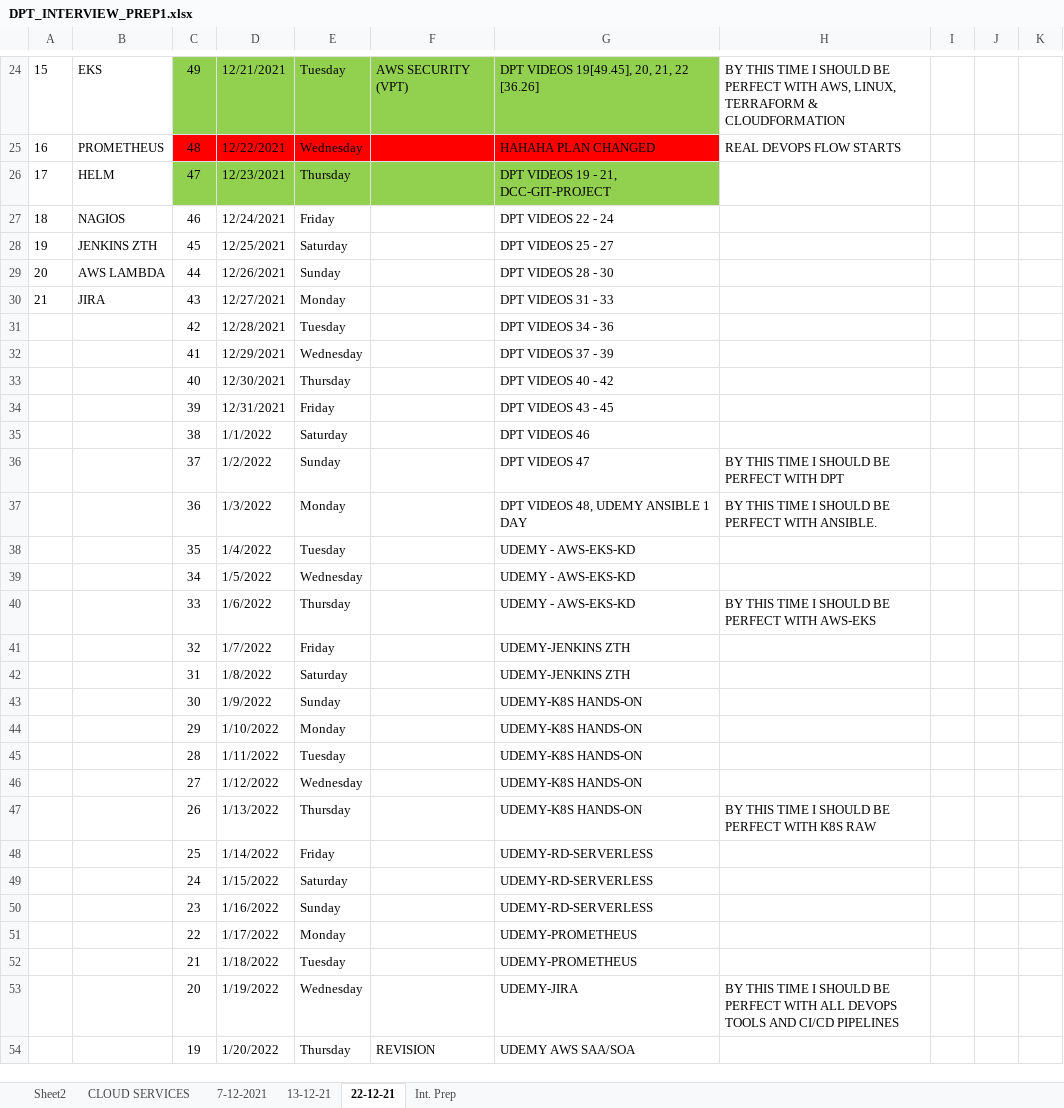
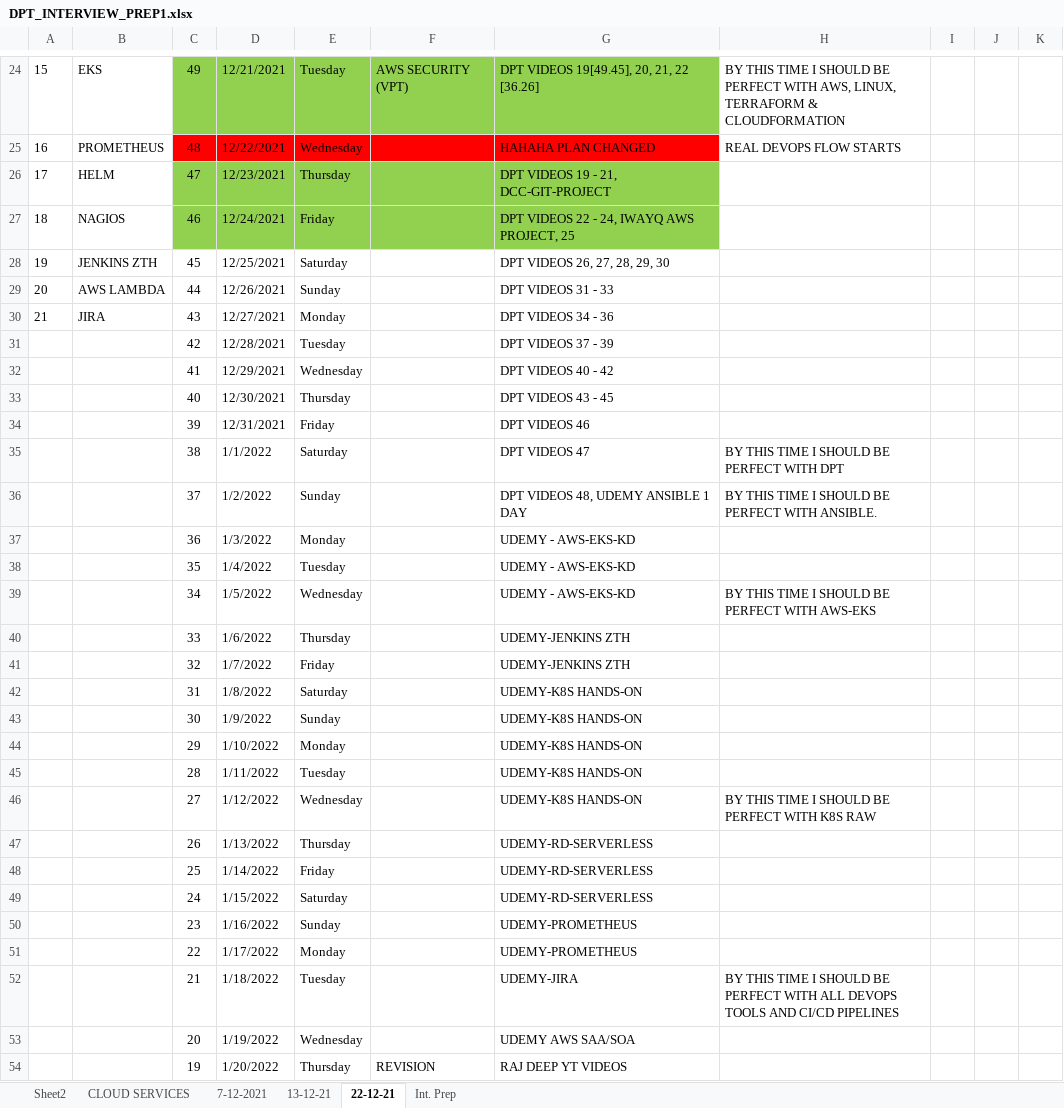
Before and after one commit to avardhineni/DevOps-Projects, an Excel workbook: DPT_INTERVIEW_PREP1.xlsx, sheet 22-12-21, drawn as a sheet; only a part is shown, gaps mark what is left out; values as stored, in another font and other column widths than the file's, no borders; the diff covers the shown part only; the diff names each change by its address in the sheet, - before the commit and + after, or states it on an @@ line.

Commit message:
upload25-1

```diff
--- a/DPT_INTERVIEW_PREP1.xlsx (sheet 22-12-21)
+++ b/DPT_INTERVIEW_PREP1.xlsx (sheet 22-12-21)
-C27:G27 fill: none
+C27:G27 fill: #92D050
-G27: DPT VIDEOS 22 - 24
+G27: DPT VIDEOS 22 - 24, IWAYQ AWS PROJECT, 25
-G28: DPT VIDEOS 25 - 27
+G28: DPT VIDEOS 26, 27, 28, 29, 30
-G29: DPT VIDEOS 28 - 30
+G29: DPT VIDEOS 31 - 33
-G30: DPT VIDEOS 31 - 33
+G30: DPT VIDEOS 34 - 36
-G31: DPT VIDEOS 34 - 36
+G31: DPT VIDEOS 37 - 39
-G32: DPT VIDEOS 37 - 39
+G32: DPT VIDEOS 40 - 42
-G33: DPT VIDEOS 40 - 42
+G33: DPT VIDEOS 43 - 45
-G34: DPT VIDEOS 43 - 45
+G34: DPT VIDEOS 46
-G35: DPT VIDEOS 46
+G35: DPT VIDEOS 47
-H35: (empty)
+H35: BY THIS TIME I SHOULD BE PERFECT WITH DPT
-G36: DPT VIDEOS 47
+G36: DPT VIDEOS 48, UDEMY ANSIBLE 1 DAY
-H36: BY THIS TIME I SHOULD BE PERFECT WITH DPT
+H36: BY THIS TIME I SHOULD BE PERFECT WITH ANSIBLE.
-G37: DPT VIDEOS 48, UDEMY ANSIBLE 1 DAY
+G37: UDEMY - AWS-EKS-KD
-H37: BY THIS TIME I SHOULD BE PERFECT WITH ANSIBLE.
+H37: (empty)
-H39: (empty)
+H39: BY THIS TIME I SHOULD BE PERFECT WITH AWS-EKS
-G40: UDEMY - AWS-EKS-KD
+G40: UDEMY-JENKINS ZTH
-H40: BY THIS TIME I SHOULD BE PERFECT WITH AWS-EKS
+H40: (empty)
-G42: UDEMY-JENKINS ZTH
+G42: UDEMY-K8S HANDS-ON
-H46: (empty)
+H46: BY THIS TIME I SHOULD BE PERFECT WITH K8S RAW
-G47: UDEMY-K8S HANDS-ON
+G47: UDEMY-RD-SERVERLESS
-H47: BY THIS TIME I SHOULD BE PERFECT WITH K8S RAW
+H47: (empty)
-G50: UDEMY-RD-SERVERLESS
+G50: UDEMY-PROMETHEUS
-G52: UDEMY-PROMETHEUS
+G52: UDEMY-JIRA
-H52: (empty)
+H52: BY THIS TIME I SHOULD BE PERFECT WITH ALL DEVOPS TOOLS AND CI/CD PIPELINES
-G53: UDEMY-JIRA
+G53: UDEMY AWS SAA/SOA
-H53: BY THIS TIME I SHOULD BE PERFECT WITH ALL DEVOPS TOOLS AND CI/CD PIPELINES
+H53: (empty)
-G54: UDEMY AWS SAA/SOA
+G54: RAJ DEEP YT VIDEOS
```
Also changed, not shown: 4 edited cells elsewhere in this sheet.
